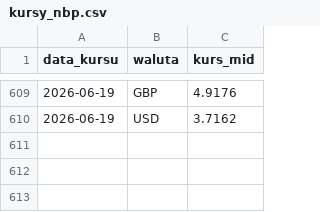
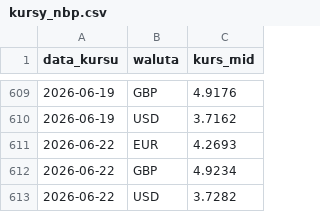
Before and after one commit to laspalmos/kurs-euro, a CSV file: kursy_nbp.csv, drawn as a sheet; only a part is shown, gaps mark what is left out.

```diff
--- a/kursy_nbp.csv
+++ b/kursy_nbp.csv
@@ -610 +610,4 @@ data_kursu,waluta,kurs_mid
 2026-06-19,USD,3.7162
+2026-06-22,EUR,4.2693
+2026-06-22,GBP,4.9234
+2026-06-22,USD,3.7282
```
Also changed, not shown: 1 other file.
